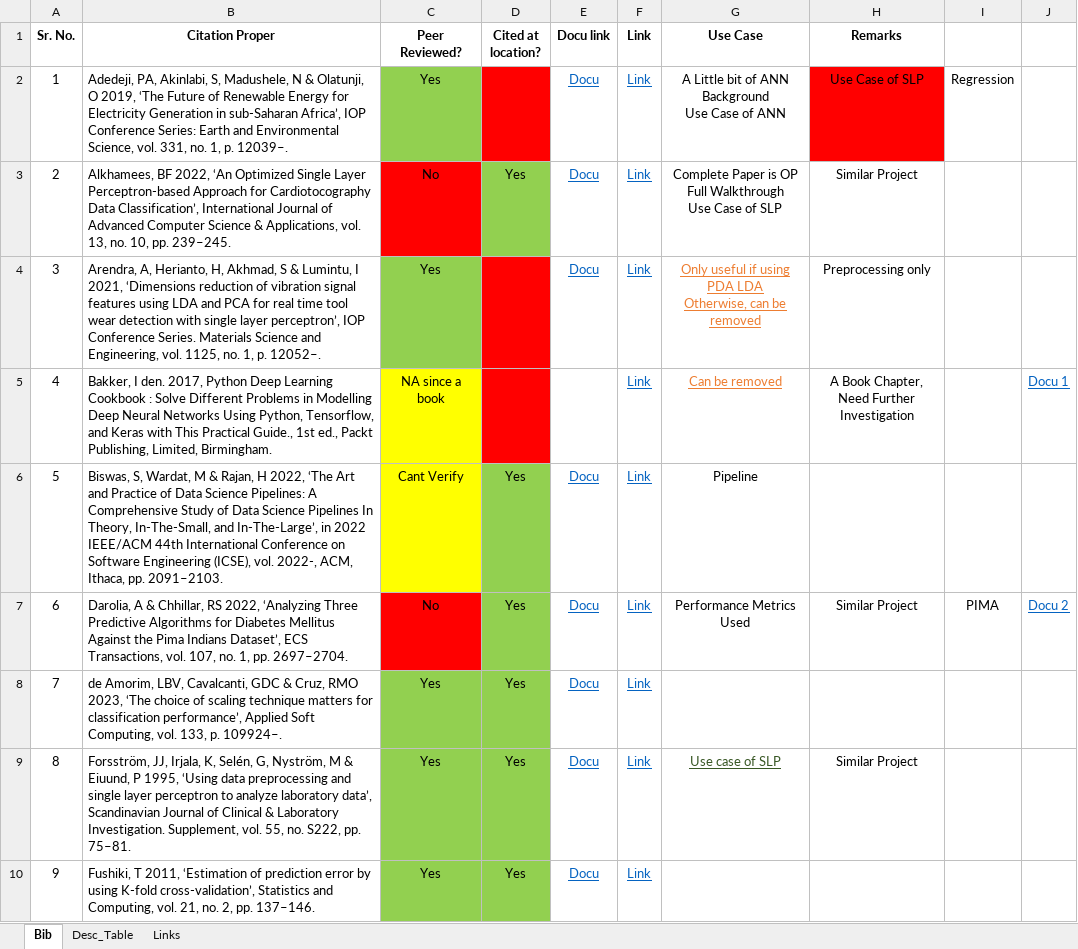
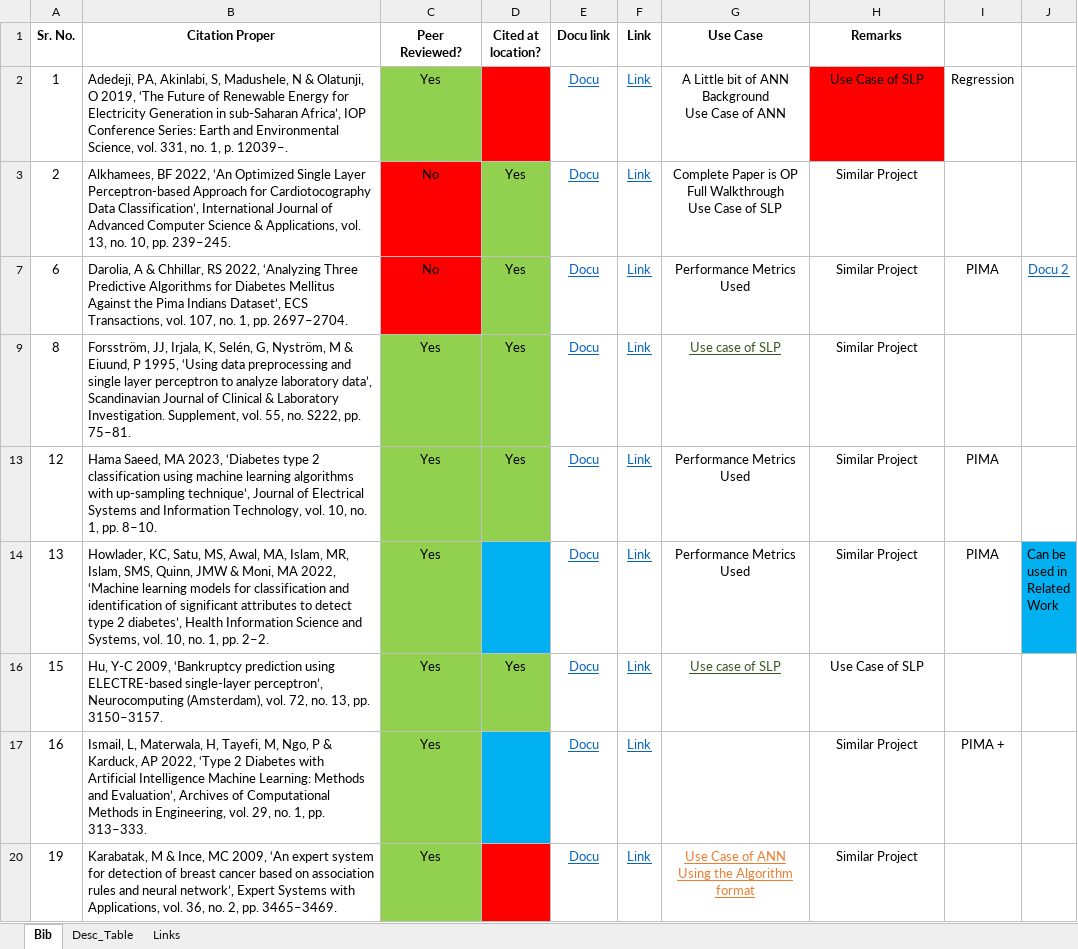
Before and after one commit to aditya-524/DiabetesPredictor-SLP, an Excel workbook: References/Citations.xlsx, sheet Bib, drawn as a sheet; only a part is shown; the shorter side is filled out with more unchanged rows; values as stored, in another font and other column widths than the file's, no borders; ↵ is a line break in a cell; the diff covers the shown part only; the diff names each change by its address in the sheet, - before the commit and + after, or states it on an @@ line.

```diff
--- a/References/Citations.xlsx (sheet Bib)
+++ b/References/Citations.xlsx (sheet Bib)
@@ row 4 hidden: 3 | Arendra, A, Herianto, H, Akhmad, S & Lumintu, I 2021, ‘Dimensions reduction of vibration signal features using LDA and PCA for real time tool wear detection with single layer perceptron’, IOP Conference Series. Materials Science and Engineering, vol. 1125, no. 1, p. 12052–. | Yes |  | Docu | Link | Only useful if using PDA LDA ↵ Otherwise, can be removed | Preprocessing only @@
@@ row 5 hidden: 4 | Bakker, I den. 2017, Python Deep Learning Cookbook : Solve Different Problems in Modelling Deep Neural Networks Using Python, Tensorflow, and Keras with This Practical Guide., 1st ed., Packt Publishing, Limited, Birmingham. | NA since a book |  |  | Link | Can be removed | A Book Chapter, ↵ Need Further Investigation |  | Docu 1 @@
@@ row 6 hidden: 5 | Biswas, S, Wardat, M & Rajan, H 2022, ‘The Art and Practice of Data Science Pipelines: A Comprehensive Study of Data Science Pipelines In Theory, In-The-Small, and In-The-Large’, in 2022 IEEE/ACM 44th International Conference on Software Engineering (ICSE), vol. 2022-, ACM, Ithaca, pp. 2091–2103. | Cant Verify | Yes | Docu | Link | Pipeline @@
@@ row 8 hidden: 7 | de Amorim, LBV, Cavalcanti, GDC & Cruz, RMO 2023, ‘The choice of scaling technique matters for classification performance’, Applied Soft Computing, vol. 133, p. 109924–. | Yes | Yes | Docu | Link @@
@@ row 10 hidden: 9 | Fushiki, T 2011, ‘Estimation of prediction error by using K-fold cross-validation’, Statistics and Computing, vol. 21, no. 2, pp. 137–146. | Yes | Yes | Docu | Link @@
```
Also changed, not shown: 22 hidden or unhidden rows, 6 edited cells and cell formats elsewhere in this sheet, 6 other files.
